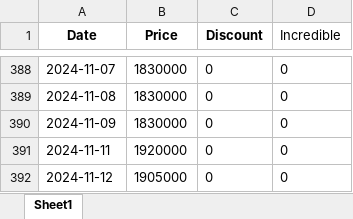
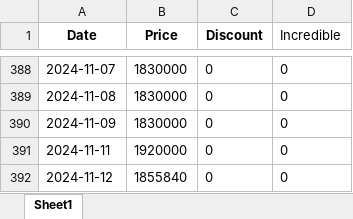
Before and after one commit to eledah/pmonitor, an Excel workbook: items/تلفن بی‌سیم پاناسونیک.xlsx, sheet Sheet1, drawn as a sheet; only a part is shown, gaps mark what is left out; values as stored, in another font and other column widths than the file's, no borders; the diff names each change by its address in the sheet, - before the commit and + after, or states it on an @@ line.

```diff
--- a/items/تلفن بی‌سیم پاناسونیک.xlsx (sheet Sheet1)
+++ b/items/تلفن بی‌سیم پاناسونیک.xlsx (sheet Sheet1)
-B392 (Price): 1905000
+B392 (Price): 1855840
```
Also changed, not shown: items/آب معدنی میوا - 1.5 لیتر بسته 6 عددی .xlsx, items/آیفون ۱۳ نان‌اکتیو.xlsx, 44 other files.
